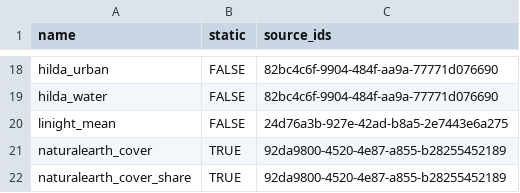
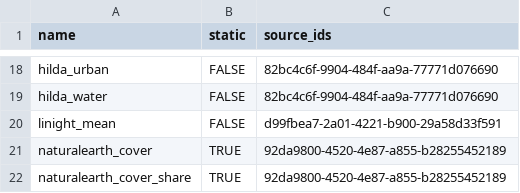
Before and after one commit to prio-data/priogrid, a CSV file: data_raw/variables.csv, drawn as a sheet; only a part is shown, gaps mark what is left out.

```diff
--- a/data_raw/variables.csv
+++ b/data_raw/variables.csv
@@ -19,3 +19,3 @@ hilda_urban	FALSE	82bc4c6f-9904-484f-aa9a-77771d076690
 hilda_water	FALSE	82bc4c6f-9904-484f-aa9a-77771d076690
-linight_mean	FALSE	24d76a3b-927e-42ad-b8a5-2e7443e6a275
+linight_mean	FALSE	d99fbea7-2a01-4221-b900-29a58d33f591
 naturalearth_cover	TRUE	92da9800-4520-4e87-a855-b28255452189
```
Also changed, not shown: data_raw/sources.csv, 5 other files.
